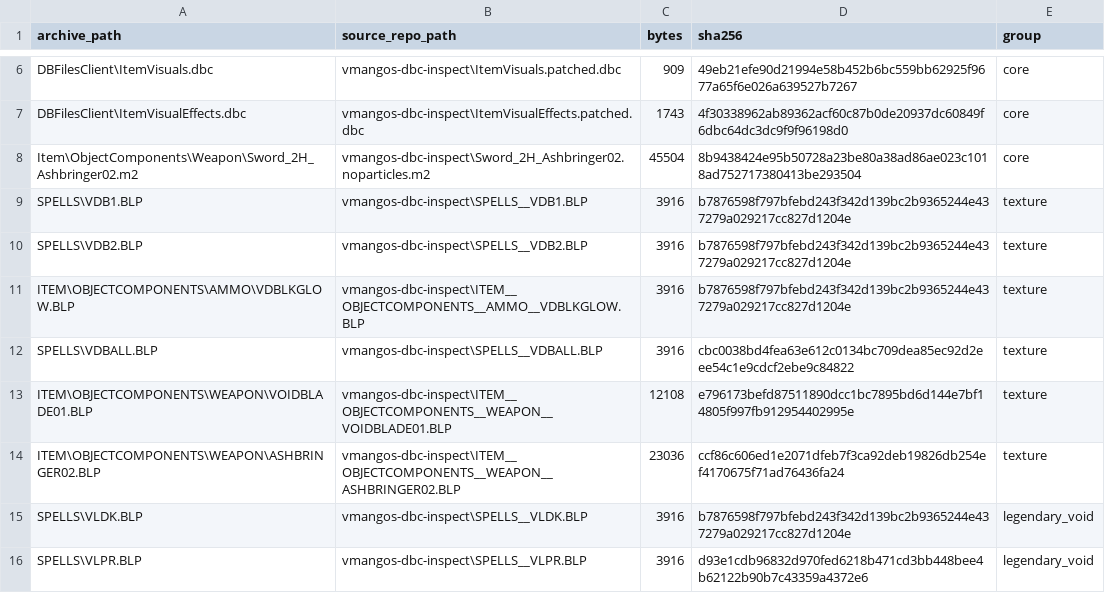
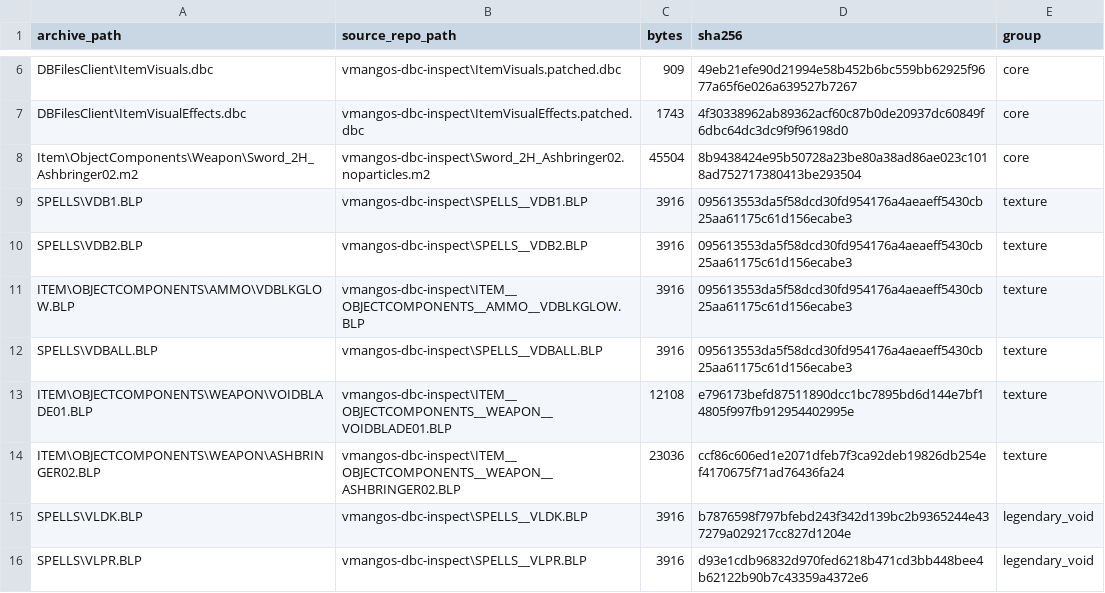
Before and after one commit to fogennnnn/The-Cult, a TSV file: patches/current/required-files.tsv, drawn as a sheet; only a part is shown, gaps mark what is left out.

Commit message:
deploy client patch void-proc-ring c253b4cb28ca

```diff
--- a/patches/current/required-files.tsv
+++ b/patches/current/required-files.tsv
@@ -8,6 +8,6 @@ DBFilesClient\ItemVisualEffects.dbc	vmangos-dbc-inspect\ItemVisualEffects.patche
 Item\ObjectComponents\Weapon\Sword_2H_Ashbringer02.m2	vmangos-dbc-inspect\Sword_2H_Ashbringer02.noparticles.m2	45504	8b9438424e95b50728a23be80a38ad86ae023c1018ad752717380413be293504	core
-SPELLS\VDB1.BLP	vmangos-dbc-inspect\SPELLS__VDB1.BLP	3916	b7876598f797bfebd243f342d139bc2b9365244e437279a029217cc827d1204e	texture
-SPELLS\VDB2.BLP	vmangos-dbc-inspect\SPELLS__VDB2.BLP	3916	b7876598f797bfebd243f342d139bc2b9365244e437279a029217cc827d1204e	texture
-ITEM\OBJECTCOMPONENTS\AMMO\VDBLKGLOW.BLP	vmangos-dbc-inspect\ITEM__OBJECTCOMPONENTS__AMMO__VDBLKGLOW.BLP	3916	b7876598f797bfebd243f342d139bc2b9365244e437279a029217cc827d1204e	texture
-SPELLS\VDBALL.BLP	vmangos-dbc-inspect\SPELLS__VDBALL.BLP	3916	cbc0038bd4fea63e612c0134bc709dea85ec92d2eee54c1e9cdcf2ebe9c84822	texture
+SPELLS\VDB1.BLP	vmangos-dbc-inspect\SPELLS__VDB1.BLP	3916	095613553da5f58dcd30fd954176a4aeaeff5430cb25aa61175c61d156ecabe3	texture
+SPELLS\VDB2.BLP	vmangos-dbc-inspect\SPELLS__VDB2.BLP	3916	095613553da5f58dcd30fd954176a4aeaeff5430cb25aa61175c61d156ecabe3	texture
+ITEM\OBJECTCOMPONENTS\AMMO\VDBLKGLOW.BLP	vmangos-dbc-inspect\ITEM__OBJECTCOMPONENTS__AMMO__VDBLKGLOW.BLP	3916	095613553da5f58dcd30fd954176a4aeaeff5430cb25aa61175c61d156ecabe3	texture
+SPELLS\VDBALL.BLP	vmangos-dbc-inspect\SPELLS__VDBALL.BLP	3916	095613553da5f58dcd30fd954176a4aeaeff5430cb25aa61175c61d156ecabe3	texture
 ITEM\OBJECTCOMPONENTS\WEAPON\VOIDBLADE01.BLP	vmangos-dbc-inspect\ITEM__OBJECTCOMPONENTS__WEAPON__VOIDBLADE01.BLP	12108	e796173befd87511890dcc1bc7895bd6d144e7bf14805f997fb912954402995e	texture
```
Also changed, not shown: 6 other files.
